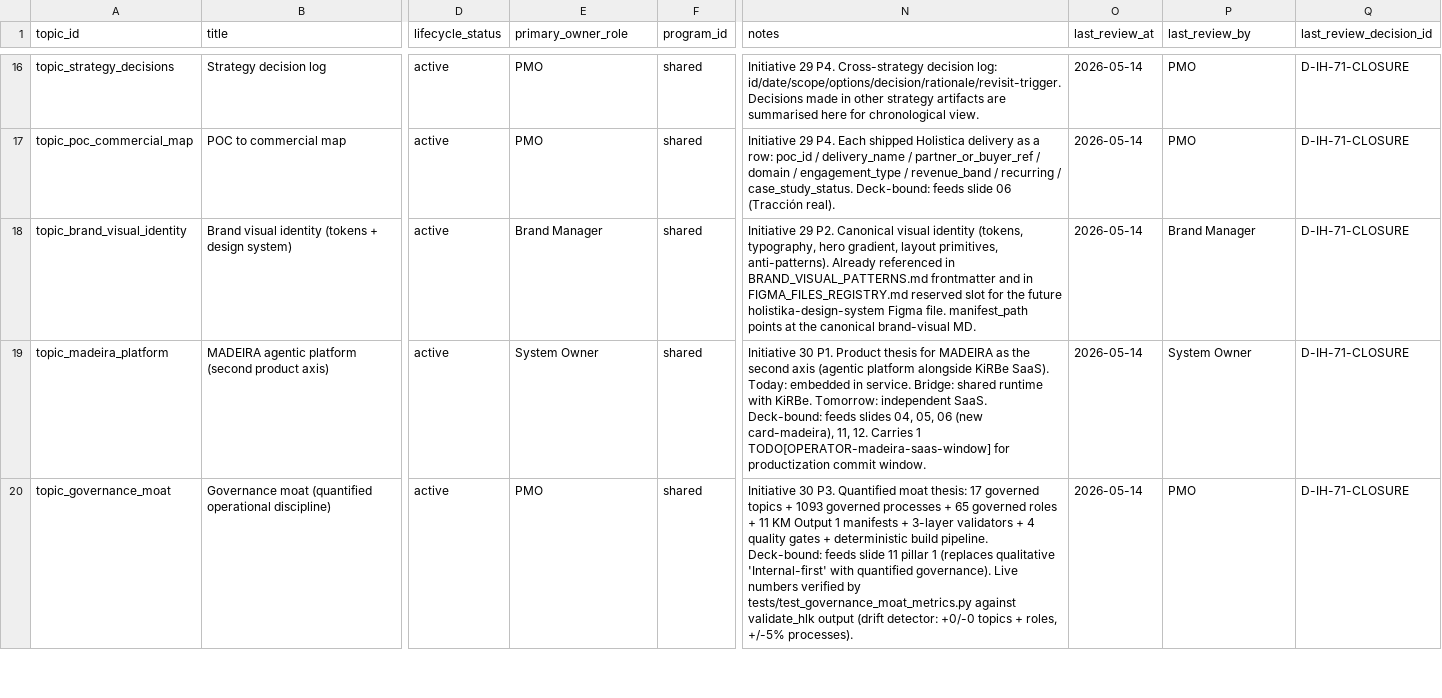
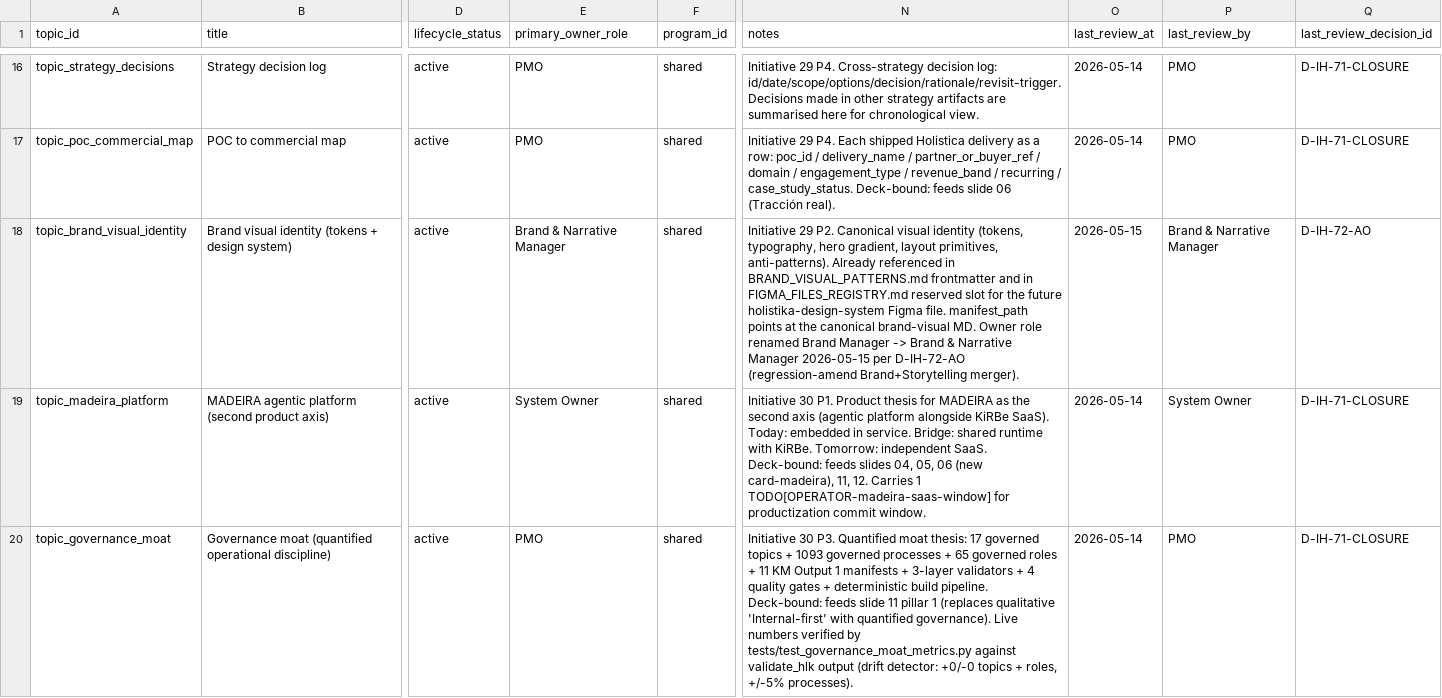
Before and after one commit to FraysaXII/openclaw-akos, a CSV file: docs/references/hlk/v3.0/Admin/O5-1/People/Compliance/canonicals/dimensions/TOPIC_REGISTRY.csv, drawn as a sheet; only a part is shown, gaps mark what is left out; the diff names each change by its address in the sheet, - before the commit and + after, or states it on an @@ line.

Commit message:
i72 r-e: brand+storytelling -> "Brand & Narrative" merger (D-IH-72-AO)
Per ratified inline-amend Q1b (option C), merge Marketing sub-areas
Brand + Storytelling into a single "Brand & Narrative" sub-area, applying
the "disciplines != roles, no horizontal bloat" architectural principle
established in R-C / R-D.

Net role-graph change in baseline_organisation.csv: 72 -> 67 rows
  - Deleted 5 rows: AV, Copywriter, Design, UX Designer, Storytelling Manager
  - Renamed: Brand Manager -> Brand & Narrative Manager
    (absorbs visual identity, copywriting, AV production, UX design,
     thought leadership editorial, corporate marketing disciplines)
  - PR Manager: reports_to + sub_area -> Brand & Narrative
  - CMO: description updated to list 4 sub-area managers
    (Brand & Narrative, Reach, Resonance, Experimentation)

Cascade rewrites (FK columns only, narrative bodies untouched):
  - process_list.csv: 40 rows rerouted role_owner / role_parent_1
  - PERSONA_REGISTRY.csv: PERSONA-PRESS handoff_role updated
  - POLICY_REGISTER.csv: 5 owner_role rerouted
  - TOPIC_REGISTRY.csv: topic_brand_visual_identity owner updated
  - CHANNEL_TOUCHPOINT_REGISTRY.csv: CHAN-LINKEDIN-POST-RESPONSE updated
  - SKILL_REGISTRY.csv: SKILL-SHARED-LOCALE-DETECT-V1 owner updated
  - REPOSITORY_REGISTRY.csv: boilerplate primary_owner_role updated
  - INITIATIVE_REGISTRY.csv: 3 initiatives (66/67/77) owner_role updated
  - OPS_REGISTER.csv: OPS-67-1 + OPS-77-1 owner_role updated
  - INTELLIGENCEOPS_REGISTER.csv: IO-MED-PLACEHOLDER-001 updated
  - 25 markdown YAML frontmatter rewrites (role_owner / last_review_by)

Filesystem strategy (minimum-disruption):
  - Marketing/Brand/ and Marketing/Storytelling/ folders kept in place
  - Conceptual merger reflected in baseline + charters + frontmatter
  - Folder consolidation deferred to a future filesystem-only pass to
    preserve cross-reference stability in this regression amend

Decision: D-IH-72-AO (Brand+Storytelling merger ratified inline-amend)

Verification: py scripts/validate_hlk.py -> OVERALL: PASS (0 errors).

Phase: R-E (regression-amend)
Initiative: I72 (INIT-OPENCLAW_AKOS-72)

```diff
--- a/docs/references/hlk/v3.0/Admin/O5-1/People/Compliance/canonicals/dimensions/TOPIC_REGISTRY.csv
+++ b/docs/references/hlk/v3.0/Admin/O5-1/People/Compliance/canonicals/dimensions/TOPIC_REGISTRY.csv
-E18 (primary_owner_role): Brand Manager
+E18 (primary_owner_role): Brand & Narrative Manager
-N18 (notes): …brand-visual MD.
+N18 (notes): …brand-visual MD. Owner role renamed Brand Manager -> Brand & Narrative Manager 2026-05-15 per D-IH-72-AO (regression-amend Brand+Storytelling merger).
-O18 (last_review_at): 2026-05-14
+O18 (last_review_at): 2026-05-15
-P18 (last_review_by): Brand Manager
+P18 (last_review_by): Brand & Narrative Manager
-Q18 (last_review_decision_id): D-IH-71-CLOSURE
+Q18 (last_review_decision_id): D-IH-72-AO
```
Also changed, not shown: docs/references/hlk/v3.0/Admin/O5-1/People/Compliance/canonicals/DECISION_REGISTER.csv, docs/references/hlk/v3.0/Admin/O5-1/People/Compliance/canonicals/REPOSITORY_REGISTRY.csv, 35 other files.
